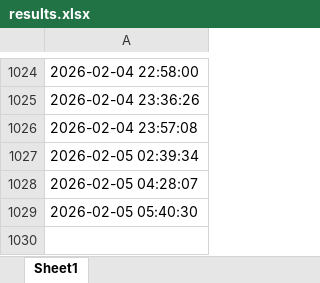
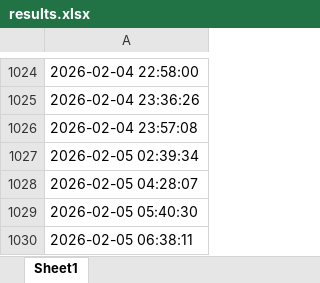
Before and after one commit to BobbyFischer1234/test3, an Excel workbook: data/results.xlsx, sheet Sheet1, drawn as a sheet; only a part is shown, gaps mark what is left out; values as stored, in another font and other column widths than the file's, no borders; the diff names each change by its address in the sheet, - before the commit and + after, or states it on an @@ line.

```diff
--- a/data/results.xlsx (sheet Sheet1)
+++ b/data/results.xlsx (sheet Sheet1)
+row 1030: 2026-02-05 06:38:11
```
